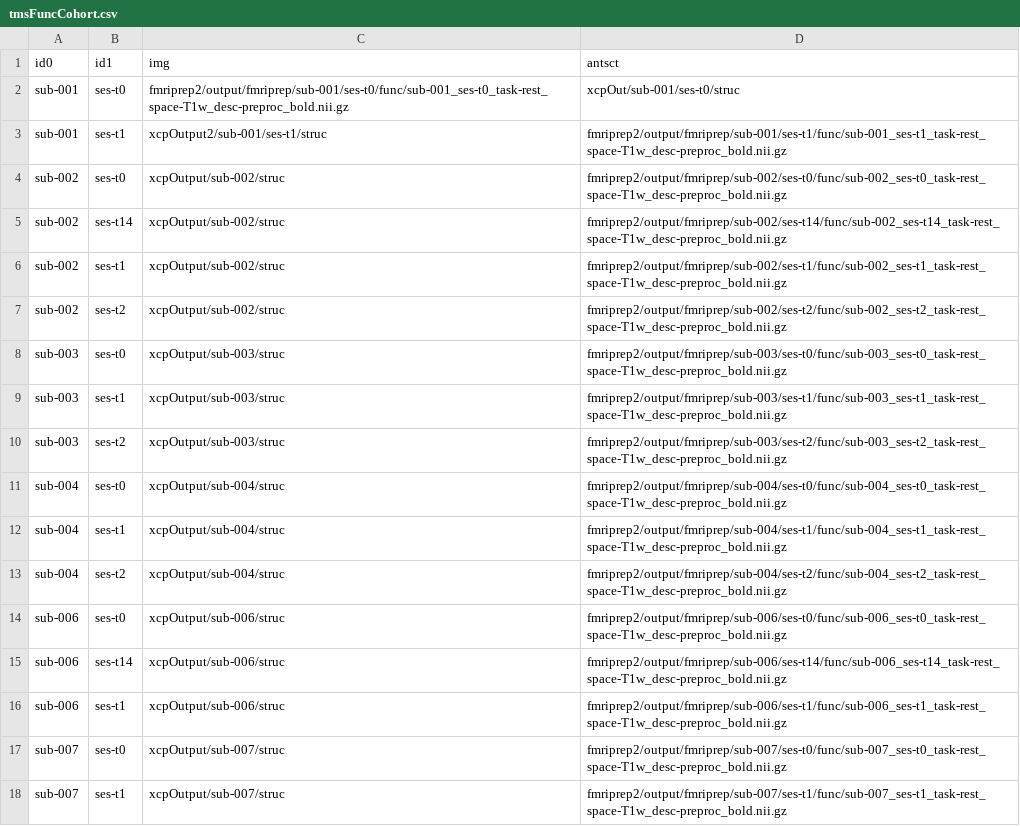
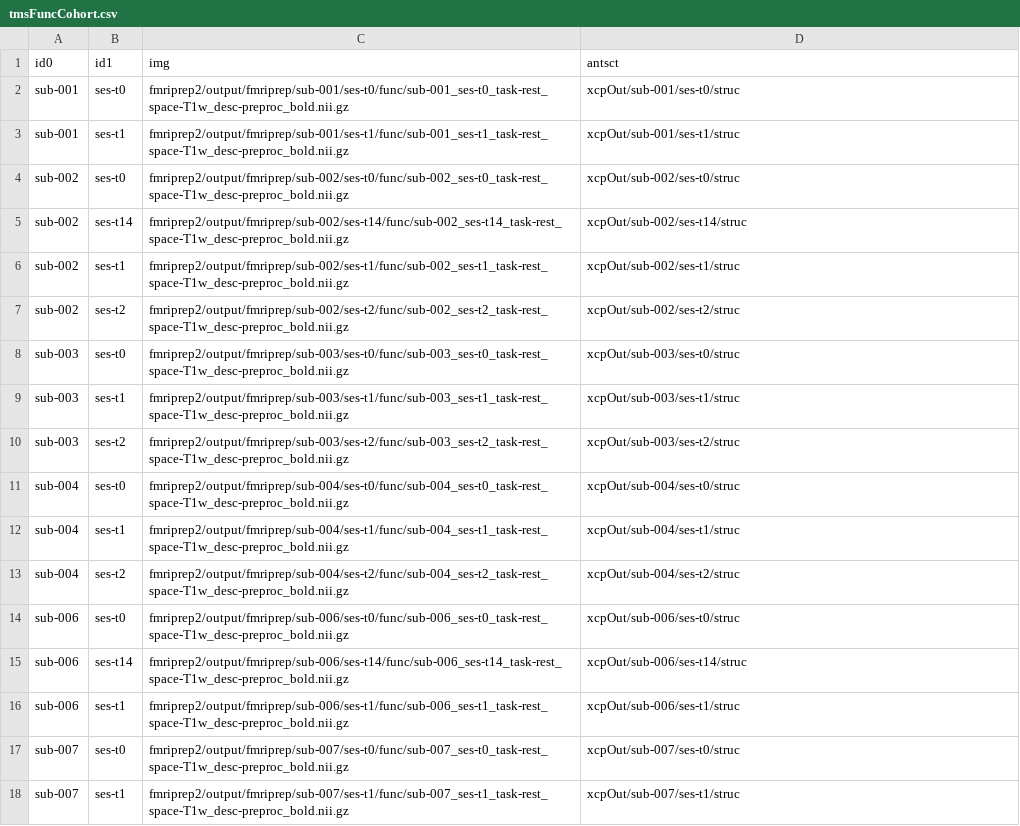
Before and after one commit to soffiafdz/AddimexTMS, a CSV file: sourcedata/xcpEngine/cohorts/tmsFuncCohort.csv, drawn as a sheet; only a part is shown; the diff covers the shown part only.

```diff
--- a/sourcedata/xcpEngine/cohorts/tmsFuncCohort.csv
+++ b/sourcedata/xcpEngine/cohorts/tmsFuncCohort.csv
@@ -2,17 +2,17 @@ id0,id1,img,antsct
 sub-001,ses-t0,fmriprep2/output/fmriprep/sub-001/ses-t0/func/sub-001_ses-t0_task-rest_space-T1w_desc-preproc_bold.nii.gz,xcpOut/sub-001/ses-t0/struc
-sub-001,ses-t1,xcpOutput2/sub-001/ses-t1/struc,fmriprep2/output/fmriprep/sub-001/ses-t1/func/sub-001_ses-t1_task-rest_space-T1w_desc-preproc_bold.nii.gz
-sub-002,ses-t0,xcpOutput/sub-002/struc,fmriprep2/output/fmriprep/sub-002/ses-t0/func/sub-002_ses-t0_task-rest_space-T1w_desc-preproc_bold.nii.gz
-sub-002,ses-t14,xcpOutput/sub-002/struc,fmriprep2/output/fmriprep/sub-002/ses-t14/func/sub-002_ses-t14_task-rest_space-T1w_desc-preproc_bold.nii.gz
-sub-002,ses-t1,xcpOutput/sub-002/struc,fmriprep2/output/fmriprep/sub-002/ses-t1/func/sub-002_ses-t1_task-rest_space-T1w_desc-preproc_bold.nii.gz
-sub-002,ses-t2,xcpOutput/sub-002/struc,fmriprep2/output/fmriprep/sub-002/ses-t2/func/sub-002_ses-t2_task-rest_space-T1w_desc-preproc_bold.nii.gz
-sub-003,ses-t0,xcpOutput/sub-003/struc,fmriprep2/output/fmriprep/sub-003/ses-t0/func/sub-003_ses-t0_task-rest_space-T1w_desc-preproc_bold.nii.gz
-sub-003,ses-t1,xcpOutput/sub-003/struc,fmriprep2/output/fmriprep/sub-003/ses-t1/func/sub-003_ses-t1_task-rest_space-T1w_desc-preproc_bold.nii.gz
-sub-003,ses-t2,xcpOutput/sub-003/struc,fmriprep2/output/fmriprep/sub-003/ses-t2/func/sub-003_ses-t2_task-rest_space-T1w_desc-preproc_bold.nii.gz
-sub-004,ses-t0,xcpOutput/sub-004/struc,fmriprep2/output/fmriprep/sub-004/ses-t0/func/sub-004_ses-t0_task-rest_space-T1w_desc-preproc_bold.nii.gz
-sub-004,ses-t1,xcpOutput/sub-004/struc,fmriprep2/output/fmriprep/sub-004/ses-t1/func/sub-004_ses-t1_task-rest_space-T1w_desc-preproc_bold.nii.gz
-sub-004,ses-t2,xcpOutput/sub-004/struc,fmriprep2/output/fmriprep/sub-004/ses-t2/func/sub-004_ses-t2_task-rest_space-T1w_desc-preproc_bold.nii.gz
-sub-006,ses-t0,xcpOutput/sub-006/struc,fmriprep2/output/fmriprep/sub-006/ses-t0/func/sub-006_ses-t0_task-rest_space-T1w_desc-preproc_bold.nii.gz
-sub-006,ses-t14,xcpOutput/sub-006/struc,fmriprep2/output/fmriprep/sub-006/ses-t14/func/sub-006_ses-t14_task-rest_space-T1w_desc-preproc_bold.nii.gz
-sub-006,ses-t1,xcpOutput/sub-006/struc,fmriprep2/output/fmriprep/sub-006/ses-t1/func/sub-006_ses-t1_task-rest_space-T1w_desc-preproc_bold.nii.gz
-sub-007,ses-t0,xcpOutput/sub-007/struc,fmriprep2/output/fmriprep/sub-007/ses-t0/func/sub-007_ses-t0_task-rest_space-T1w_desc-preproc_bold.nii.gz
-sub-007,ses-t1,xcpOutput/sub-007/struc,fmriprep2/output/fmriprep/sub-007/ses-t1/func/sub-007_ses-t1_task-rest_space-T1w_desc-preproc_bold.nii.gz
+sub-001,ses-t1,fmriprep2/output/fmriprep/sub-001/ses-t1/func/sub-001_ses-t1_task-rest_space-T1w_desc-preproc_bold.nii.gz,xcpOut/sub-001/ses-t1/struc
+sub-002,ses-t0,fmriprep2/output/fmriprep/sub-002/ses-t0/func/sub-002_ses-t0_task-rest_space-T1w_desc-preproc_bold.nii.gz,xcpOut/sub-002/ses-t0/struc
+sub-002,ses-t14,fmriprep2/output/fmriprep/sub-002/ses-t14/func/sub-002_ses-t14_task-rest_space-T1w_desc-preproc_bold.nii.gz,xcpOut/sub-002/ses-t14/struc
+sub-002,ses-t1,fmriprep2/output/fmriprep/sub-002/ses-t1/func/sub-002_ses-t1_task-rest_space-T1w_desc-preproc_bold.nii.gz,xcpOut/sub-002/ses-t1/struc
+sub-002,ses-t2,fmriprep2/output/fmriprep/sub-002/ses-t2/func/sub-002_ses-t2_task-rest_space-T1w_desc-preproc_bold.nii.gz,xcpOut/sub-002/ses-t2/struc
+sub-003,ses-t0,fmriprep2/output/fmriprep/sub-003/ses-t0/func/sub-003_ses-t0_task-rest_space-T1w_desc-preproc_bold.nii.gz,xcpOut/sub-003/ses-t0/struc
+sub-003,ses-t1,fmriprep2/output/fmriprep/sub-003/ses-t1/func/sub-003_ses-t1_task-rest_space-T1w_desc-preproc_bold.nii.gz,xcpOut/sub-003/ses-t1/struc
+sub-003,ses-t2,fmriprep2/output/fmriprep/sub-003/ses-t2/func/sub-003_ses-t2_task-rest_space-T1w_desc-preproc_bold.nii.gz,xcpOut/sub-003/ses-t2/struc
+sub-004,ses-t0,fmriprep2/output/fmriprep/sub-004/ses-t0/func/sub-004_ses-t0_task-rest_space-T1w_desc-preproc_bold.nii.gz,xcpOut/sub-004/ses-t0/struc
+sub-004,ses-t1,fmriprep2/output/fmriprep/sub-004/ses-t1/func/sub-004_ses-t1_task-rest_space-T1w_desc-preproc_bold.nii.gz,xcpOut/sub-004/ses-t1/struc
+sub-004,ses-t2,fmriprep2/output/fmriprep/sub-004/ses-t2/func/sub-004_ses-t2_task-rest_space-T1w_desc-preproc_bold.nii.gz,xcpOut/sub-004/ses-t2/struc
+sub-006,ses-t0,fmriprep2/output/fmriprep/sub-006/ses-t0/func/sub-006_ses-t0_task-rest_space-T1w_desc-preproc_bold.nii.gz,xcpOut/sub-006/ses-t0/struc
+sub-006,ses-t14,fmriprep2/output/fmriprep/sub-006/ses-t14/func/sub-006_ses-t14_task-rest_space-T1w_desc-preproc_bold.nii.gz,xcpOut/sub-006/ses-t14/struc
+sub-006,ses-t1,fmriprep2/output/fmriprep/sub-006/ses-t1/func/sub-006_ses-t1_task-rest_space-T1w_desc-preproc_bold.nii.gz,xcpOut/sub-006/ses-t1/struc
+sub-007,ses-t0,fmriprep2/output/fmriprep/sub-007/ses-t0/func/sub-007_ses-t0_task-rest_space-T1w_desc-preproc_bold.nii.gz,xcpOut/sub-007/ses-t0/struc
+sub-007,ses-t1,fmriprep2/output/fmriprep/sub-007/ses-t1/func/sub-007_ses-t1_task-rest_space-T1w_desc-preproc_bold.nii.gz,xcpOut/sub-007/ses-t1/struc
```
Also changed, not shown: 140 edited cells elsewhere in this file, sourcedata/xcpEngine/cohorts/tmsAnatCohort.csv, 3 other files.
